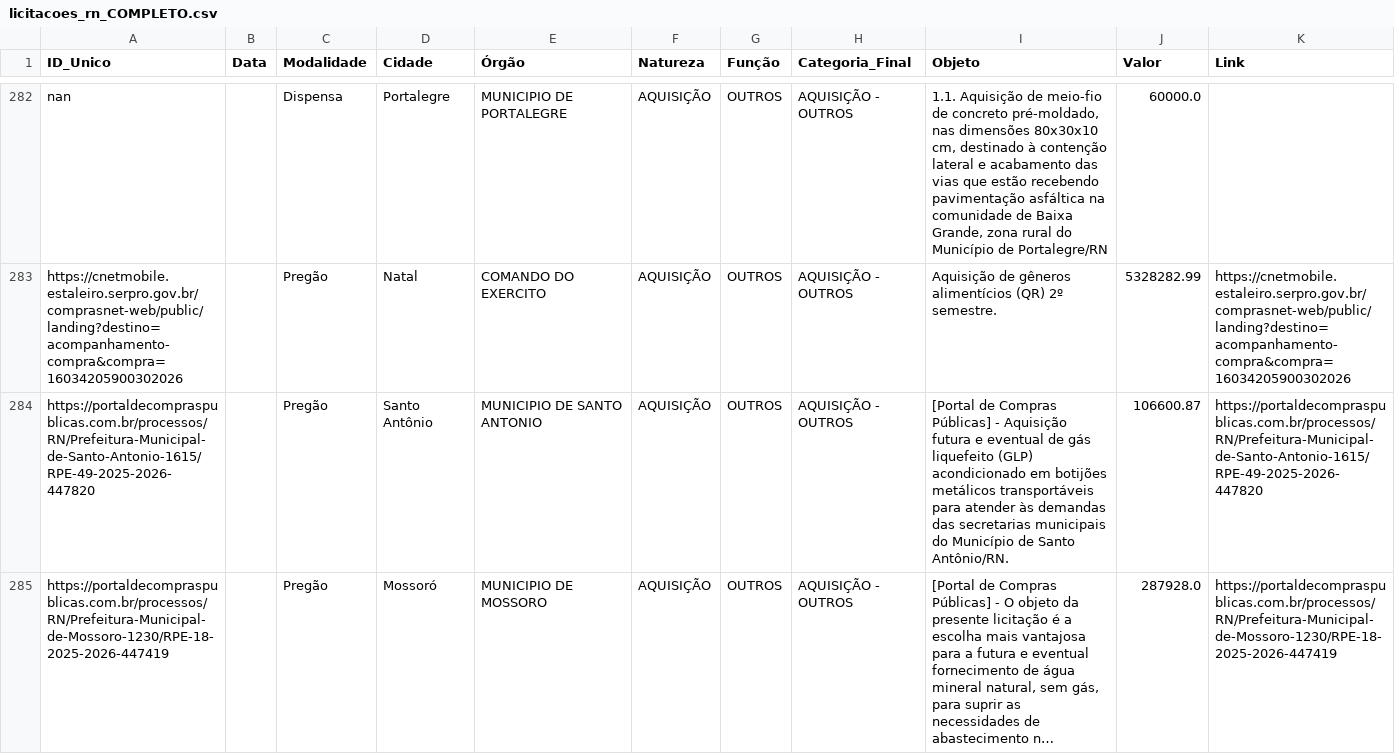
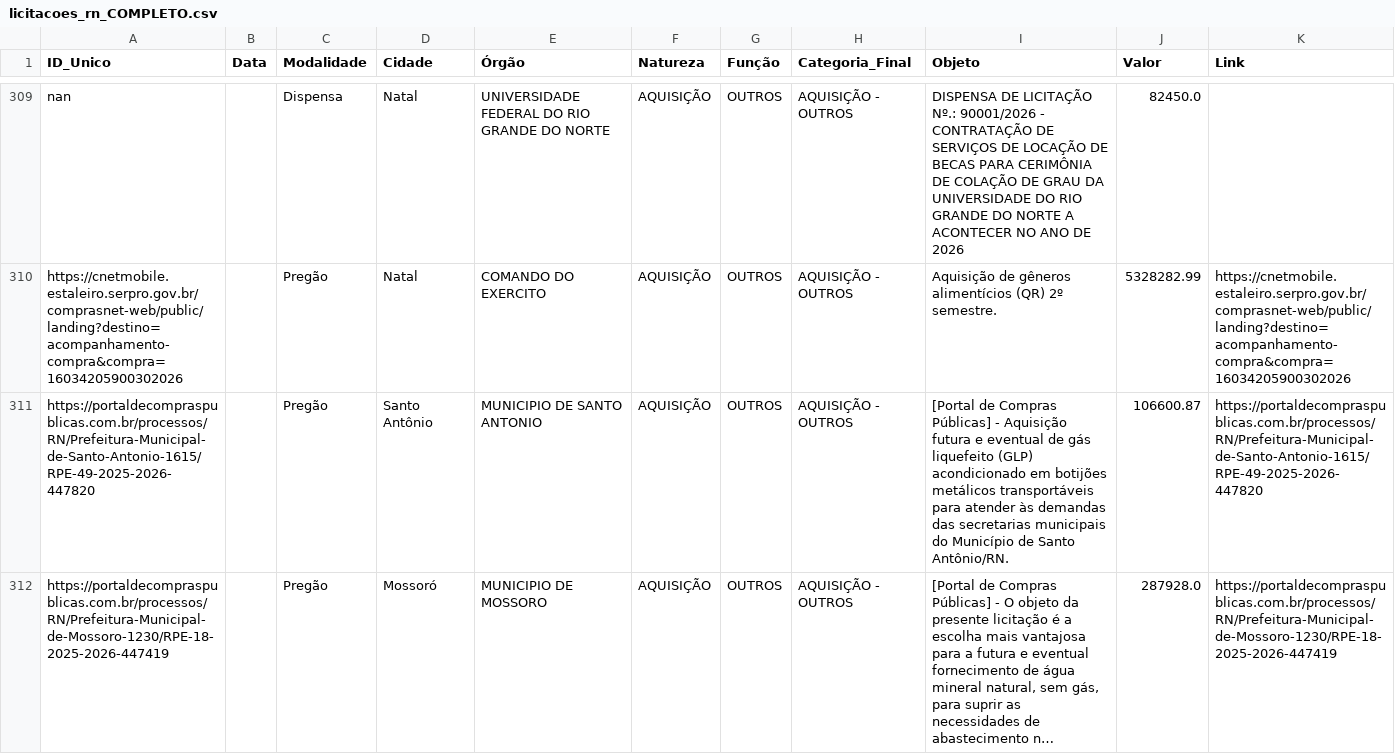
Before and after one commit to PauloLopes09/Setor_Estrategico, a CSV file: data/licitacoes_rn_COMPLETO.csv, drawn as a sheet; only a part is shown, gaps mark what is left out; long unchanged cells end in …; addresses are those after the commit; the diff covers the shown part only; the diff names each change by its address in the sheet, - before the commit and + after, or states it on an @@ line.

Commit message:
Update: Base Completa + Visualizacao

```diff
--- a/data/licitacoes_rn_COMPLETO.csv
+++ b/data/licitacoes_rn_COMPLETO.csv
-D309 (Cidade): Portalegre
+D309 (Cidade): Natal
-E309 (Órgão): MUNICIPIO DE PORTALEGRE
+E309 (Órgão): UNIVERSIDADE FEDERAL DO RIO GRANDE DO NORTE
-I309 (Objeto): 1.1. Aquisição de meio-fio de concreto pré-moldado, nas dimensões 80x30x10 cm, destinado à contenção lateral e acabamento das vias que estão recebendo pavimentação asfáltica na comunidade de Baixa Grande, zona rural do Município de Portalegre/RN
+I309 (Objeto): DISPENSA DE LICITAÇÃO Nº.: 90001/2026 - CONTRATAÇÃO DE SERVIÇOS DE LOCAÇÃO DE BECAS PARA CERIMÔNIA DE COLAÇÃO DE GRAU DA UNIVERSIDADE DO RIO GRANDE DO NORTE A ACONTECER NO ANO DE 2026
-J309 (Valor): 60000.0
+J309 (Valor): 82450.0
```
Also changed, not shown: 2 added rows, 2 removed rows and 27 moved rows elsewhere in this file.
